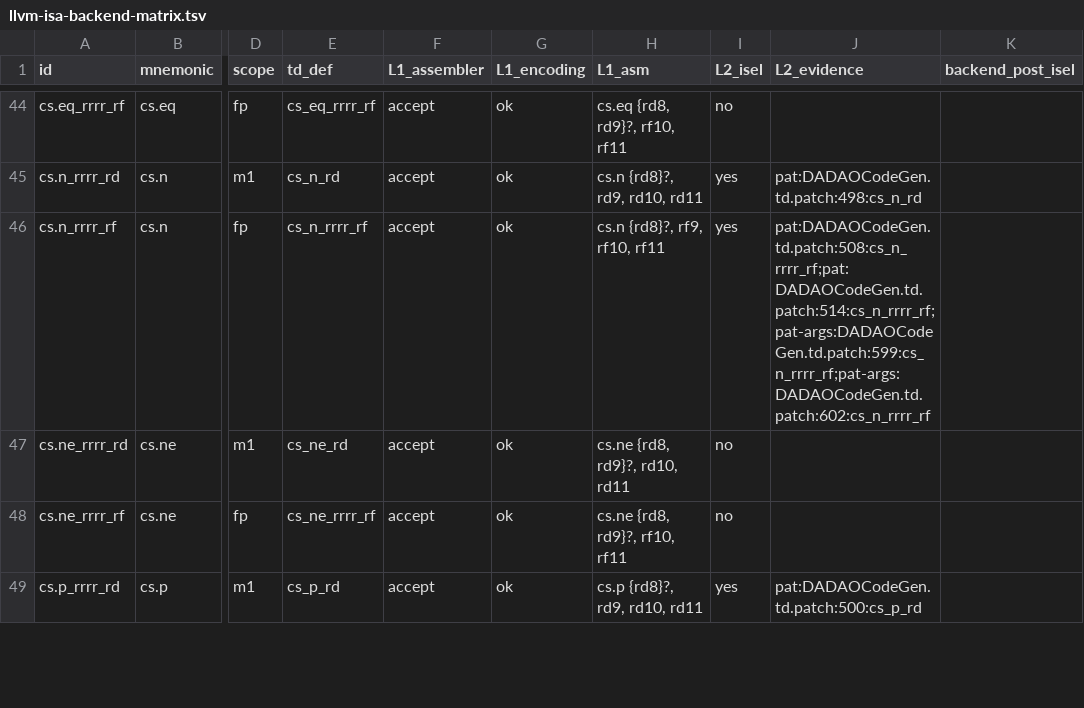
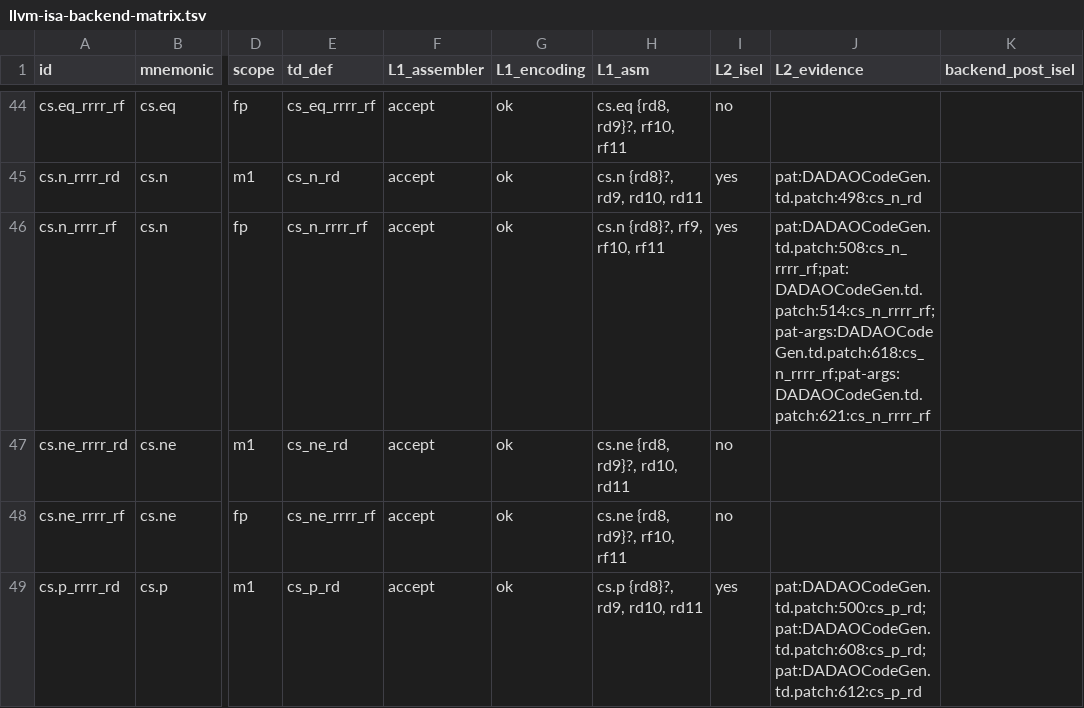
Before and after one commit to gxt/DADAO-v5, a TSV file: .tao/knowledge/llvm-isa-backend-matrix.tsv, drawn as a sheet; only a part is shown, gaps mark what is left out; the diff covers the shown part only; the diff names each change by its address in the sheet, - before the commit and + after, or states it on an @@ line.

Commit message:
INFRA-069t: LLVM changelog 补 9 条 + 口径定案 + 三检查并入 L1（已验证）

```diff
--- a/.tao/knowledge/llvm-isa-backend-matrix.tsv
+++ b/.tao/knowledge/llvm-isa-backend-matrix.tsv
-J46 (L2_evidence): pat:DADAOCodeGen.td.patch:508:cs_n_rrrr_rf;pat:DADAOCodeGen.td.patch:514:cs_n_rrrr_rf;pat-args:DADAOCodeGen.td.patch:599:cs_n_rrrr_rf;pat-args:DADAOCodeGen.td.patch:602:cs_n_rrrr_rf
+J46 (L2_evidence): pat:DADAOCodeGen.td.patch:508:cs_n_rrrr_rf;pat:DADAOCodeGen.td.patch:514:cs_n_rrrr_rf;pat-args:DADAOCodeGen.td.patch:618:cs_n_rrrr_rf;pat-args:DADAOCodeGen.td.patch:621:cs_n_rrrr_rf
-J49 (L2_evidence): pat:DADAOCodeGen.td.patch:500:cs_p_rd
+J49 (L2_evidence): pat:DADAOCodeGen.td.patch:500:cs_p_rd;pat:DADAOCodeGen.td.patch:608:cs_p_rd;pat:DADAOCodeGen.td.patch:612:cs_p_rd
```
Also changed, not shown: 24 edited cells elsewhere in this file, 7 other files.
